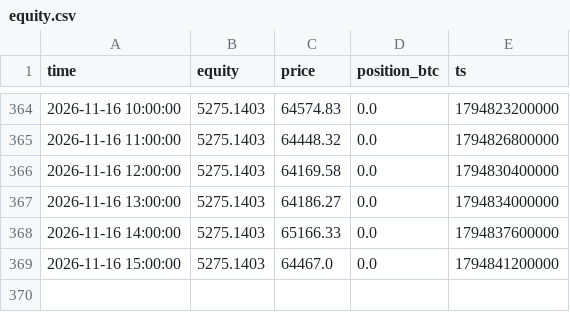
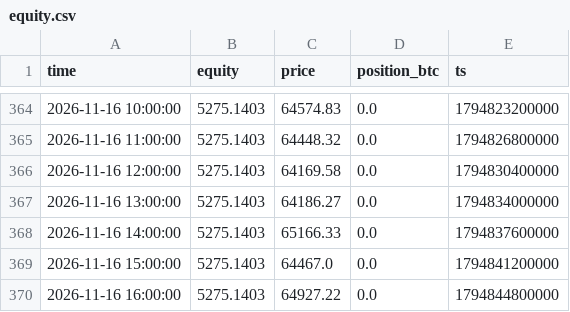
Before and after one commit to mtarvecha660-lgtm/btc-paper-live, a CSV file: live/state/donchian_breakout/equity.csv, drawn as a sheet; only a part is shown, gaps mark what is left out; the diff names each change by its address in the sheet, - before the commit and + after, or states it on an @@ line.

```diff
--- a/live/state/donchian_breakout/equity.csv
+++ b/live/state/donchian_breakout/equity.csv
+row 370: 2026-11-16 16:00:00 | 5275.1403 | 64927.22 | 0.0 | 1794844800000
```
Also changed, not shown: live/state/donchian_breakout/decisions.csv, live/state/ema_cross/decisions.csv, 15 other files.
